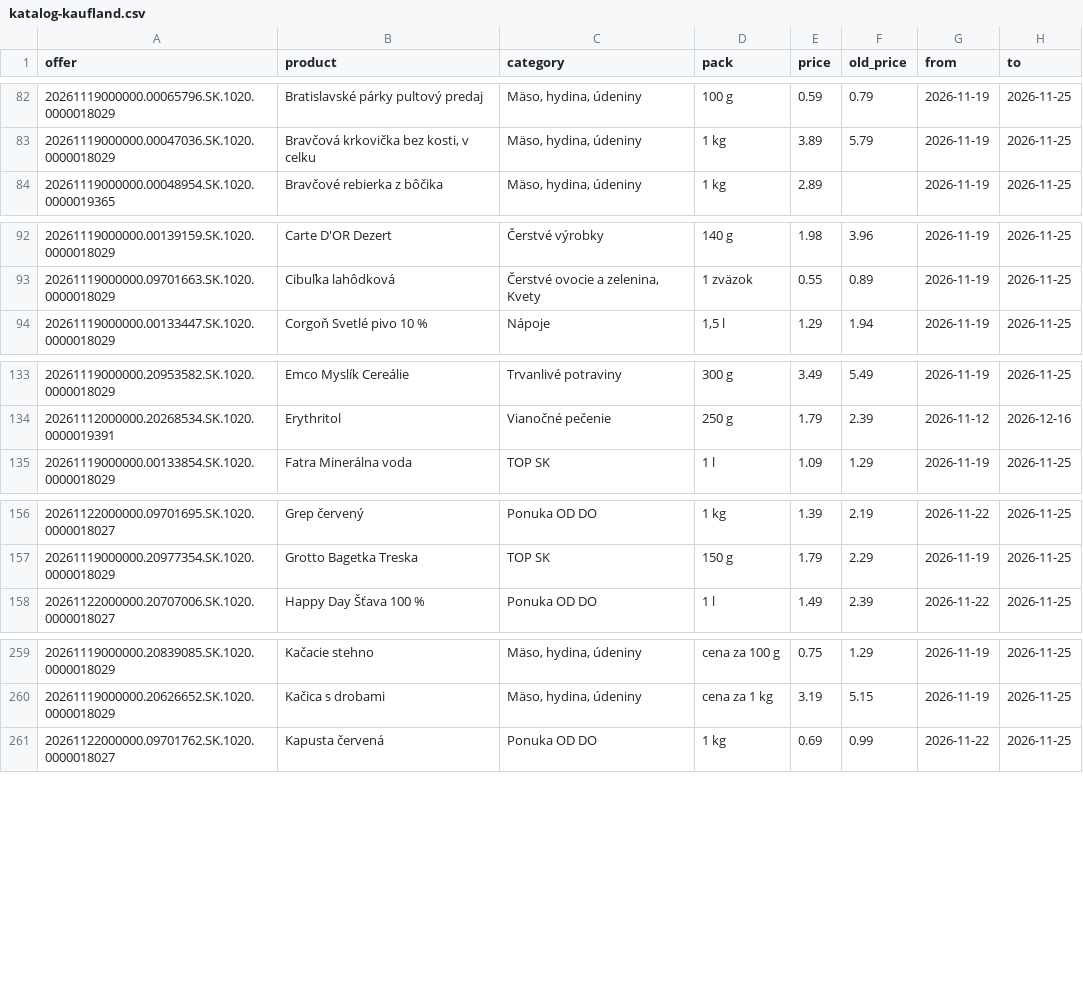
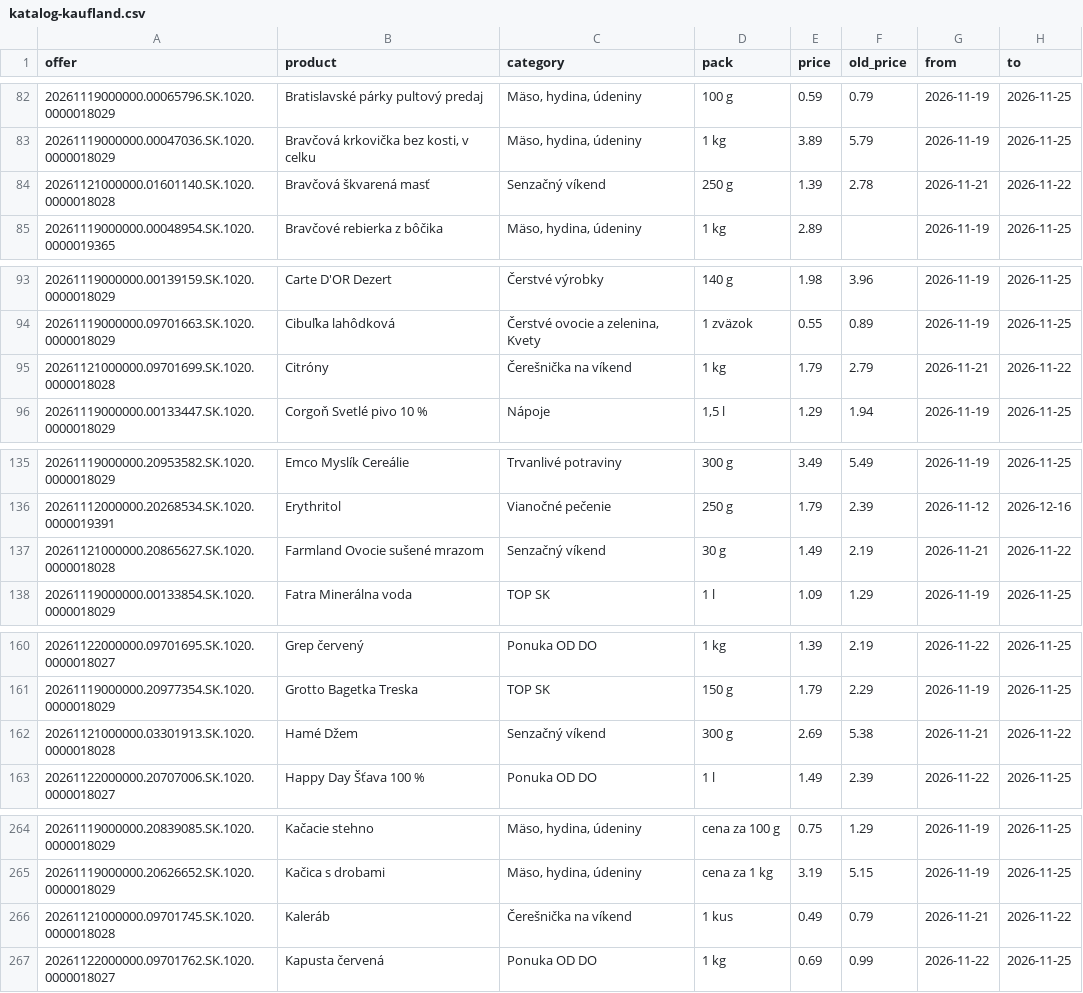
Before and after one commit to stromokocur5/receptio, a CSV file: content/katalog-kaufland.csv, drawn as a sheet; only a part is shown, gaps mark what is left out; the diff covers the shown part only.

```diff
--- a/content/katalog-kaufland.csv
+++ b/content/katalog-kaufland.csv
@@ -83,2 +83,3 @@ offer,product,category,pack,price,old_price,from,to
 20261119000000.00047036.SK.1020.0000018029,"Bravčová krkovička bez kosti, v celku","Mäso, hydina, údeniny",1 kg,3.89,5.79,2026-11-19,2026-11-25
+20261121000000.01601140.SK.1020.0000018028,Bravčová škvarená masť,Senzačný víkend,250 g,1.39,2.78,2026-11-21,2026-11-22
 20261119000000.00048954.SK.1020.0000019365,Bravčové rebierka z bôčika,"Mäso, hydina, údeniny",1 kg,2.89,,2026-11-19,2026-11-25
@@ -93,2 +94,3 @@ offer,product,category,pack,price,old_price,from,to
 20261119000000.09701663.SK.1020.0000018029,Cibuľka lahôdková,"Čerstvé ovocie a zelenina, Kvety",1 zväzok,0.55,0.89,2026-11-19,2026-11-25
+20261121000000.09701699.SK.1020.0000018028,Citróny,Čerešnička na víkend,1 kg,1.79,2.79,2026-11-21,2026-11-22
 20261119000000.00133447.SK.1020.0000018029,Corgoň Svetlé pivo 10 %,Nápoje,"1,5 l",1.29,1.94,2026-11-19,2026-11-25
@@ -134,2 +136,3 @@ offer,product,category,pack,price,old_price,from,to
 20261112000000.20268534.SK.1020.0000019391,Erythritol,Vianočné pečenie,250 g,1.79,2.39,2026-11-12,2026-12-16
+20261121000000.20865627.SK.1020.0000018028,Farmland Ovocie sušené mrazom,Senzačný víkend,30 g,1.49,2.19,2026-11-21,2026-11-22
 20261119000000.00133854.SK.1020.0000018029,Fatra Minerálna voda,TOP SK,1 l,1.09,1.29,2026-11-19,2026-11-25
@@ -157,2 +161,3 @@ offer,product,category,pack,price,old_price,from,to
 20261119000000.20977354.SK.1020.0000018029,Grotto Bagetka Treska,TOP SK,150 g,1.79,2.29,2026-11-19,2026-11-25
+20261121000000.03301913.SK.1020.0000018028,Hamé Džem,Senzačný víkend,300 g,2.69,5.38,2026-11-21,2026-11-22
 20261122000000.20707006.SK.1020.0000018027,Happy Day Šťava 100 %,Ponuka OD DO,1 l,1.49,2.39,2026-11-22,2026-11-25
@@ -260,2 +265,3 @@ offer,product,category,pack,price,old_price,from,to
 20261119000000.20626652.SK.1020.0000018029,Kačica s drobami,"Mäso, hydina, údeniny",cena za 1 kg,3.19,5.15,2026-11-19,2026-11-25
+20261121000000.09701745.SK.1020.0000018028,Kaleráb,Čerešnička na víkend,1 kus,0.49,0.79,2026-11-21,2026-11-22
 20261122000000.09701762.SK.1020.0000018027,Kapusta červená,Ponuka OD DO,1 kg,0.69,0.99,2026-11-22,2026-11-25
```
Also changed, not shown: 5 added rows and 4 edited cells elsewhere in this file, content/katalog-billa.csv, content/katalog-kosik-sk.csv, 8 other files.
